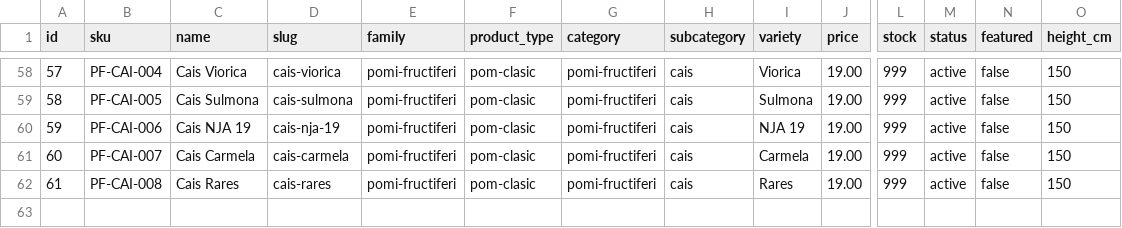
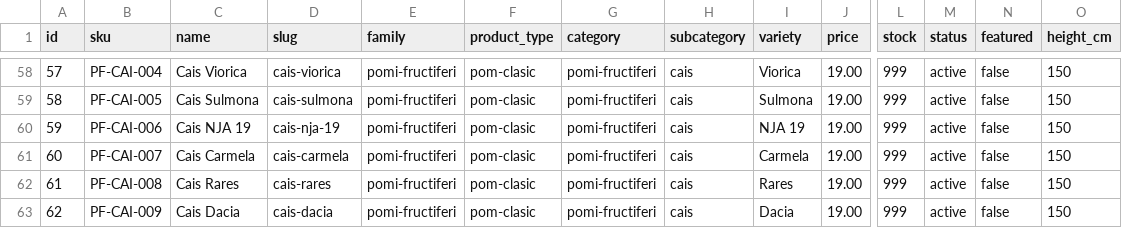
Before and after one commit to ionitadelia2-hub/pomi-fructiferi-online, a CSV file: src/data/products.csv, drawn as a sheet; only a part is shown, gaps mark what is left out; rows hold the shown columns only; the diff names each change by its address in the sheet, - before the commit and + after, or states it on an @@ line.

```diff
--- a/src/data/products.csv
+++ b/src/data/products.csv
+row 63: 62 | PF-CAI-009 | Cais Dacia | cais-dacia | pomi-fructiferi | pom-clasic | pomi-fructiferi | cais | Dacia | 19.00 | 999 | active | false | 150
```
Also changed, not shown: 8 other files.
